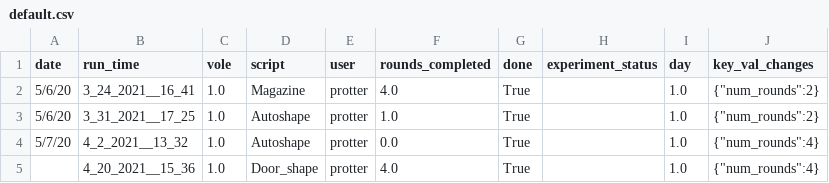
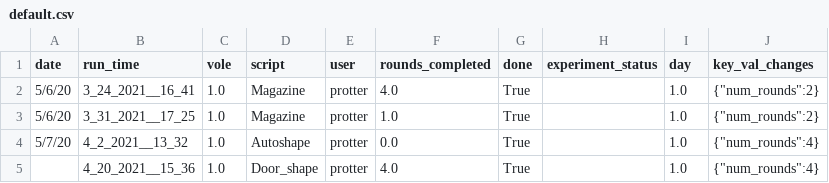
Before and after one commit to sarah-litz/RPIoperant-rough-draft, a CSV file: default.csv, drawn as a sheet.

```diff
--- a/default.csv
+++ b/default.csv
@@ -2,3 +2,3 @@ date,run_time,vole,script,user,rounds_completed,done,experiment_status,day,key_v
 5/6/20,3_24_2021__16_41,1.0,Magazine,protter,4.0,True,,1.0,{"num_rounds":2}
-5/6/20,3_31_2021__17_25,1.0,Autoshape,protter,1.0,True,,1.0,{"num_rounds":2}
+5/6/20,3_31_2021__17_25,1.0,Magazine,protter,1.0,True,,1.0,{"num_rounds":2}
 5/7/20,4_2_2021__13_32,1.0,Autoshape,protter,0.0,True,,1.0,{"num_rounds":4}
```
Also changed, not shown: 6 other files.
